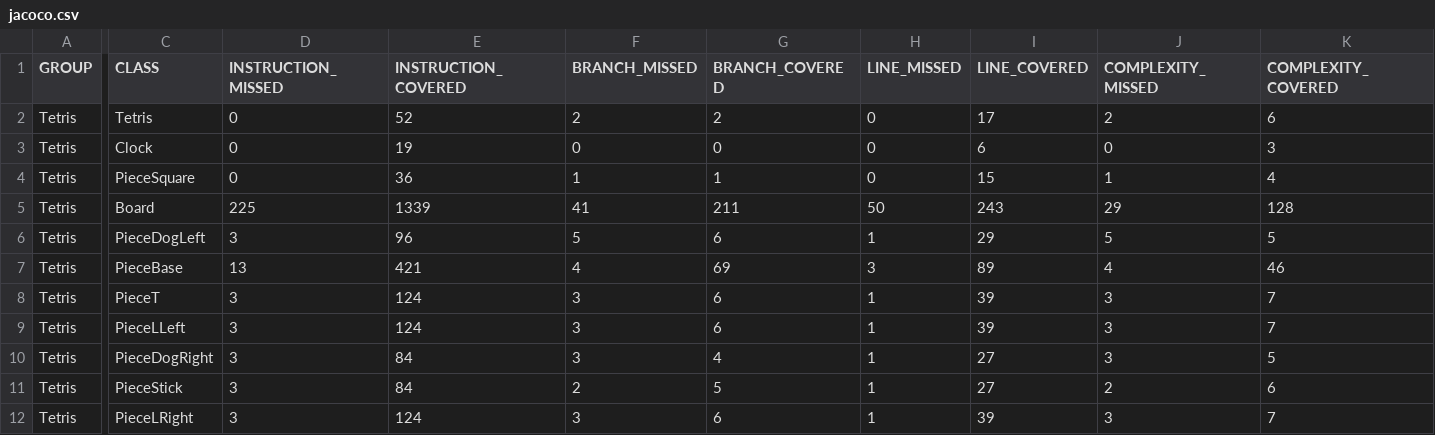
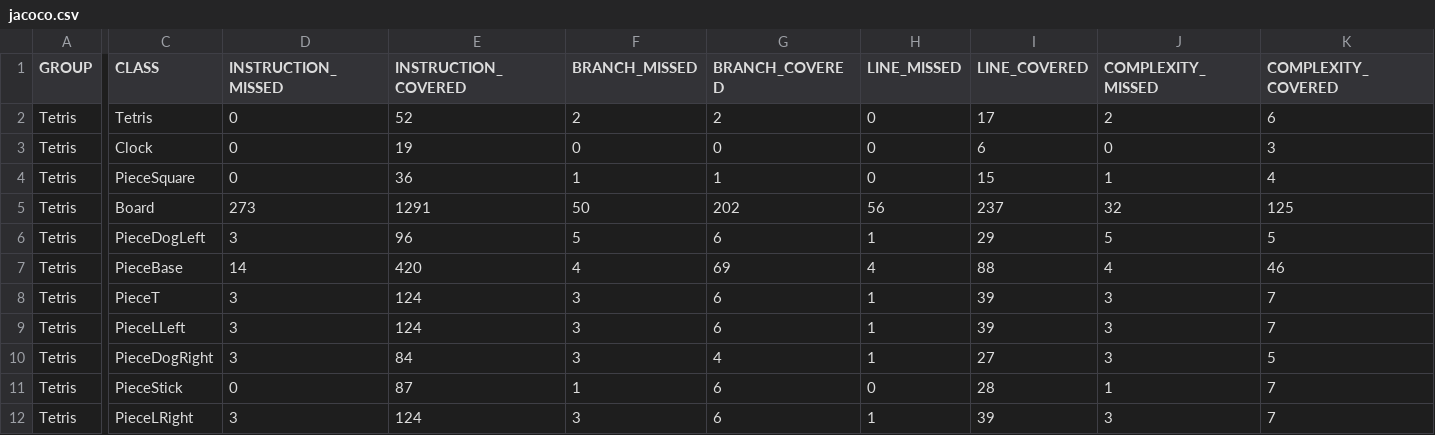
Before and after one commit to GuglielmoneSantiago/tetris2, a CSV file: target/my-reports/jacoco.csv, drawn as a sheet; only a part is shown, gaps mark what is left out; the diff names each change by its address in the sheet, - before the commit and + after, or states it on an @@ line.

```diff
--- a/target/my-reports/jacoco.csv
+++ b/target/my-reports/jacoco.csv
-D5 (INSTRUCTION_MISSED): 225
+D5 (INSTRUCTION_MISSED): 273
-E5 (INSTRUCTION_COVERED): 1339
+E5 (INSTRUCTION_COVERED): 1291
-F5 (BRANCH_MISSED): 41
+F5 (BRANCH_MISSED): 50
-G5 (BRANCH_COVERED): 211
+G5 (BRANCH_COVERED): 202
-H5 (LINE_MISSED): 50
+H5 (LINE_MISSED): 56
-I5 (LINE_COVERED): 243
+I5 (LINE_COVERED): 237
-J5 (COMPLEXITY_MISSED): 29
+J5 (COMPLEXITY_MISSED): 32
-K5 (COMPLEXITY_COVERED): 128
+K5 (COMPLEXITY_COVERED): 125
-D7 (INSTRUCTION_MISSED): 13
+D7 (INSTRUCTION_MISSED): 14
-E7 (INSTRUCTION_COVERED): 421
+E7 (INSTRUCTION_COVERED): 420
-H7 (LINE_MISSED): 3
+H7 (LINE_MISSED): 4
-I7 (LINE_COVERED): 89
+I7 (LINE_COVERED): 88
-D11 (INSTRUCTION_MISSED): 3
+D11 (INSTRUCTION_MISSED): 0
-E11 (INSTRUCTION_COVERED): 84
+E11 (INSTRUCTION_COVERED): 87
-F11 (BRANCH_MISSED): 2
+F11 (BRANCH_MISSED): 1
-G11 (BRANCH_COVERED): 5
+G11 (BRANCH_COVERED): 6
-H11 (LINE_MISSED): 1
+H11 (LINE_MISSED): 0
-I11 (LINE_COVERED): 27
+I11 (LINE_COVERED): 28
-J11 (COMPLEXITY_MISSED): 2
+J11 (COMPLEXITY_MISSED): 1
-K11 (COMPLEXITY_COVERED): 6
+K11 (COMPLEXITY_COVERED): 7
```
Also changed, not shown: 36 other files.
